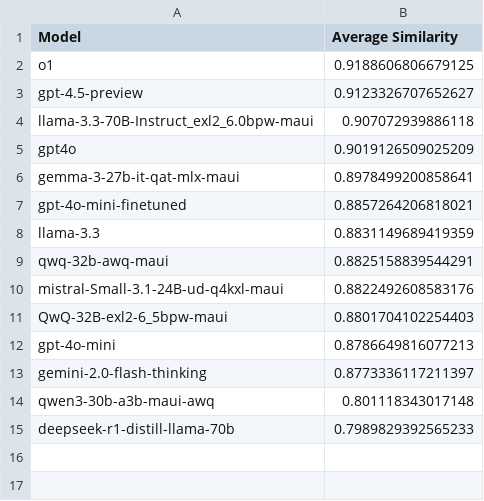
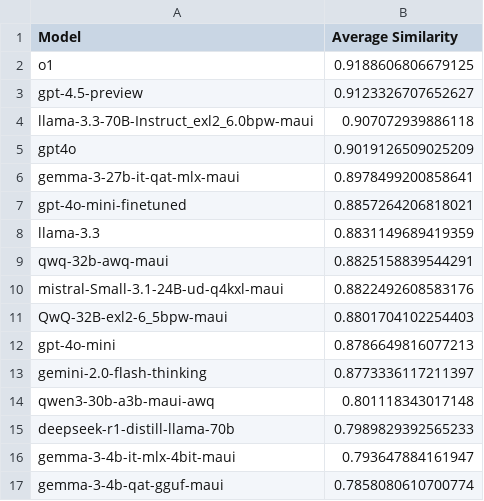
Before and after one commit to PurpleMaia/KumuBot-L1-Translation, a CSV file: benchmarking/semantic_similarity_results.csv, drawn as a sheet.

```diff
--- a/benchmarking/semantic_similarity_results.csv
+++ b/benchmarking/semantic_similarity_results.csv
@@ -15 +15,3 @@ qwen3-30b-a3b-maui-awq,0.801118343017148
 deepseek-r1-distill-llama-70b,0.7989829392565233
+gemma-3-4b-it-mlx-4bit-maui,0.793647884161947
+gemma-3-4b-qat-gguf-maui,0.7858080610700774
```
Also changed, not shown: benchmarking/dataset_with_similarities.csv, data/dataset.csv, 10 other files.
